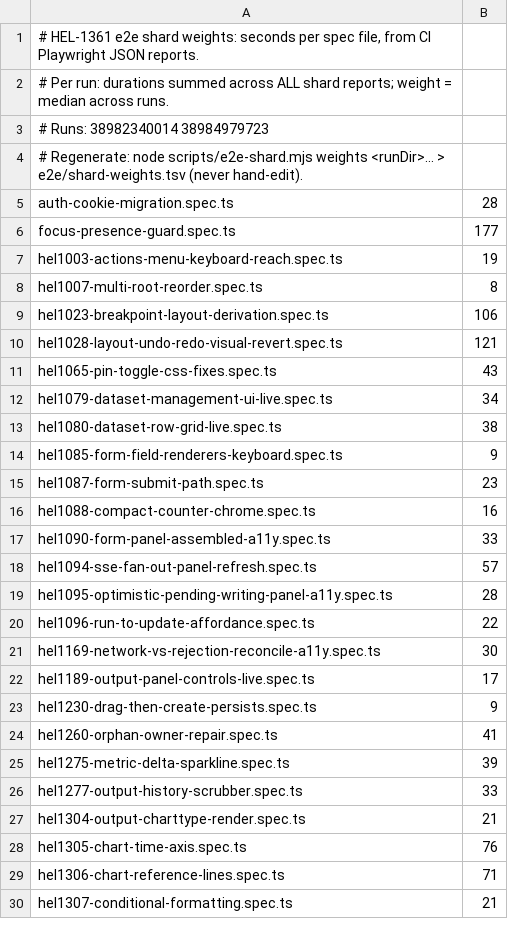
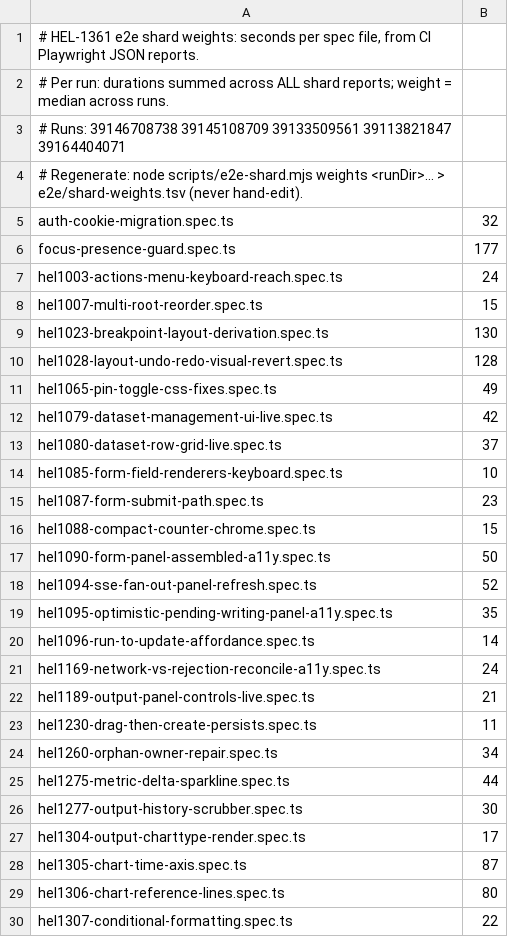
Before and after one commit to matto00/helio, a TSV file: e2e/shard-weights.tsv, drawn as a sheet; only a part is shown; the diff covers the shown part only.

```diff
--- a/e2e/shard-weights.tsv
+++ b/e2e/shard-weights.tsv
@@ -2,29 +2,29 @@
 # Per run: durations summed across ALL shard reports; weight = median across runs.
-# Runs: 38982340014 38984979723
+# Runs: 39146708738 39145108709 39133509561 39113821847 39164404071
 # Regenerate: node scripts/e2e-shard.mjs weights <runDir>... > e2e/shard-weights.tsv (never hand-edit).
-auth-cookie-migration.spec.ts	28
+auth-cookie-migration.spec.ts	32
 focus-presence-guard.spec.ts	177
-hel1003-actions-menu-keyboard-reach.spec.ts	19
-hel1007-multi-root-reorder.spec.ts	8
-hel1023-breakpoint-layout-derivation.spec.ts	106
-hel1028-layout-undo-redo-visual-revert.spec.ts	121
-hel1065-pin-toggle-css-fixes.spec.ts	43
-hel1079-dataset-management-ui-live.spec.ts	34
-hel1080-dataset-row-grid-live.spec.ts	38
-hel1085-form-field-renderers-keyboard.spec.ts	9
+hel1003-actions-menu-keyboard-reach.spec.ts	24
+hel1007-multi-root-reorder.spec.ts	15
+hel1023-breakpoint-layout-derivation.spec.ts	130
+hel1028-layout-undo-redo-visual-revert.spec.ts	128
+hel1065-pin-toggle-css-fixes.spec.ts	49
+hel1079-dataset-management-ui-live.spec.ts	42
+hel1080-dataset-row-grid-live.spec.ts	37
+hel1085-form-field-renderers-keyboard.spec.ts	10
 hel1087-form-submit-path.spec.ts	23
-hel1088-compact-counter-chrome.spec.ts	16
-hel1090-form-panel-assembled-a11y.spec.ts	33
-hel1094-sse-fan-out-panel-refresh.spec.ts	57
-hel1095-optimistic-pending-writing-panel-a11y.spec.ts	28
-hel1096-run-to-update-affordance.spec.ts	22
-hel1169-network-vs-rejection-reconcile-a11y.spec.ts	30
-hel1189-output-panel-controls-live.spec.ts	17
-hel1230-drag-then-create-persists.spec.ts	9
-hel1260-orphan-owner-repair.spec.ts	41
-hel1275-metric-delta-sparkline.spec.ts	39
-hel1277-output-history-scrubber.spec.ts	33
-hel1304-output-charttype-render.spec.ts	21
-hel1305-chart-time-axis.spec.ts	76
-hel1306-chart-reference-lines.spec.ts	71
-hel1307-conditional-formatting.spec.ts	21
+hel1088-compact-counter-chrome.spec.ts	15
+hel1090-form-panel-assembled-a11y.spec.ts	50
+hel1094-sse-fan-out-panel-refresh.spec.ts	52
+hel1095-optimistic-pending-writing-panel-a11y.spec.ts	35
+hel1096-run-to-update-affordance.spec.ts	14
+hel1169-network-vs-rejection-reconcile-a11y.spec.ts	24
+hel1189-output-panel-controls-live.spec.ts	21
+hel1230-drag-then-create-persists.spec.ts	11
+hel1260-orphan-owner-repair.spec.ts	34
+hel1275-metric-delta-sparkline.spec.ts	44
+hel1277-output-history-scrubber.spec.ts	30
+hel1304-output-charttype-render.spec.ts	17
+hel1305-chart-time-axis.spec.ts	87
+hel1306-chart-reference-lines.spec.ts	80
+hel1307-conditional-formatting.spec.ts	22
```
Also changed, not shown: 17 added rows and 36 edited cells elsewhere in this file.
